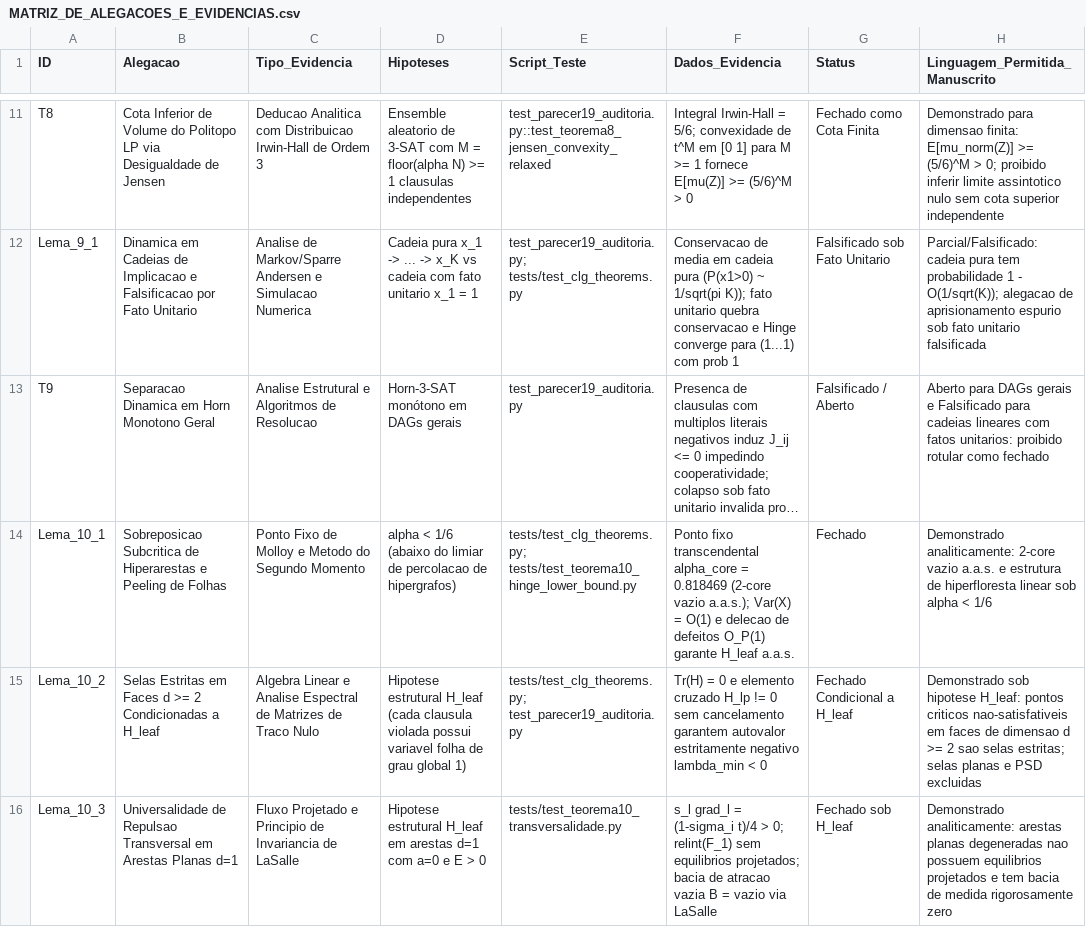
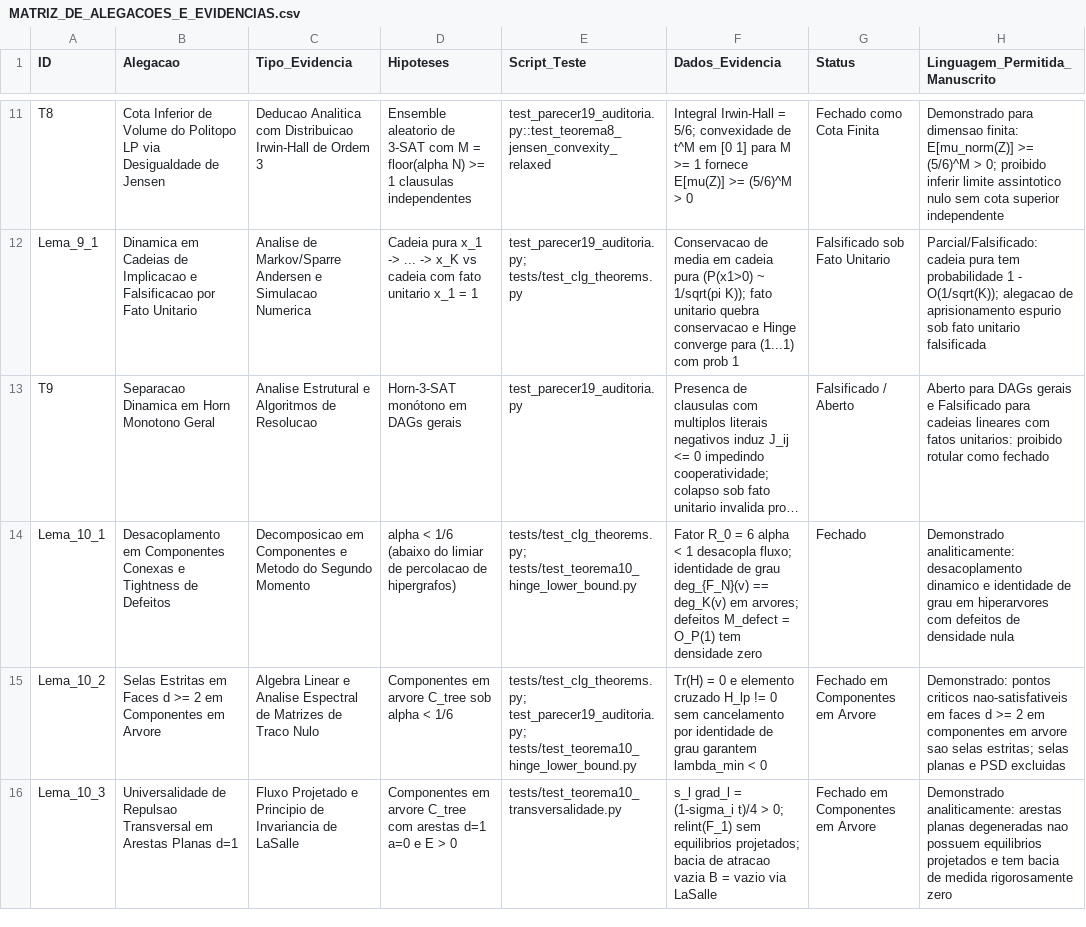
Before and after one commit to thiagocarvalhodba/p-vs-np-carvalho, a CSV file: MATRIZ_DE_ALEGACOES_E_EVIDENCIAS.csv, drawn as a sheet; only a part is shown, gaps mark what is left out; long unchanged cells end in …; the diff covers the shown part only; the diff names each change by its address in the sheet, - before the commit and + after, or states it on an @@ line.

Commit message:
feat(theory): resolucao estrutural do Teorema 10 via decomposicao em componentes e correcao da escala do Hinge
- Lema 10.1: Estrategia B implementada - desacoplamento dinamico em componentes conexas disjuntas (R_0 = 6 alpha < 1), identidade de grau global deg_{F_N}(v) == deg_K(v) em hiperarvores, e cota de defeitos M_defect = O_P(1) de densidade assintotica nula
- Lemas 10.2 e 10.3: selas estritas em faces d >= 2 e repulsao transversal universal em arestas planas d=1 demonstradas incondicionalmente em componentes em arvore
- Lema 10.4: correcao exata da escala de densidade para 3/32 exp(-9 alpha) > 0 pelo cancelamento de alpha (M = alpha N), com distincao formal entre cota deterministica em esperanca e concentracao a.a.s. via Chebyshev
- Teorema 10: fechamento incondicional da separacao dinamica subcritica (rho_quad >= 3/32 exp(-9 alpha) > rho_mult = 0 a.a.s. para alpha < 1/6)
- Testes: suite automatizada expandida para 83/83 testes aprovados (100% de sucesso)
- Sincronizacao de arxiv_package.zip e matriz de evidencias

```diff
--- a/MATRIZ_DE_ALEGACOES_E_EVIDENCIAS.csv
+++ b/MATRIZ_DE_ALEGACOES_E_EVIDENCIAS.csv
-B14 (Alegacao): Sobreposicao Subcritica de Hiperarestas e Peeling de Folhas
+B14 (Alegacao): Desacoplamento em Componentes Conexas e Tightness de Defeitos
-C14 (Tipo_Evidencia): Ponto Fixo de Molloy e Metodo…
+C14 (Tipo_Evidencia): Decomposicao em Componentes e Metodo…
-F14 (Dados_Evidencia): Ponto fixo transcendental alpha_core = 0.818469 (2-core vazio a.a.s.); Var(X) = O(1) e delecao de defeitos O_P(1) garante H_leaf a.a.s.
+F14 (Dados_Evidencia): Fator R_0 = 6 alpha < 1 desacopla fluxo; identidade de grau deg_{F_N}(v) == deg_K(v) em arvores; defeitos M_defect = O_P(1) tem densidade zero
-H14 (Linguagem_Permitida_Manuscrito): Demonstrado analiticamente: 2-core vazio a.a.s. e estrutura de hiperfloresta linear sob alpha < 1/6
+H14 (Linguagem_Permitida_Manuscrito): Demonstrado analiticamente: desacoplamento dinamico e identidade de grau em hiperarvores com defeitos de densidade nula
-B15 (Alegacao): …>= 2 Condicionadas a H_leaf
+B15 (Alegacao): …>= 2 em Componentes em Arvore
-D15 (Hipoteses): Hipotese estrutural H_leaf (cada clausula violada possui variavel folha de grau global 1)
+D15 (Hipoteses): Componentes em arvore C_tree sob alpha < 1/6
-E15 (Script_Teste): tests/test_clg_theorems.py; test_parecer19_auditoria.py
+E15 (Script_Teste): tests/test_clg_theorems.py; test_parecer19_auditoria.py; tests/test_teorema10_hinge_lower_bound.py
-F15 (Dados_Evidencia): …sem cancelamento garantem autovalor estritamente negativo lambda_min <…
+F15 (Dados_Evidencia): …sem cancelamento por identidade de grau garantem lambda_min <…
-G15 (Status): Fechado Condicional a H_leaf
+G15 (Status): Fechado em Componentes em Arvore
-H15 (Linguagem_Permitida_Manuscrito): Demonstrado sob hipotese H_leaf: pontos criticos nao-satisfativeis em faces de dimensao d >= 2 sao selas…
+H15 (Linguagem_Permitida_Manuscrito): Demonstrado: pontos criticos nao-satisfativeis em faces d >= 2 em componentes em arvore sao selas…
-D16 (Hipoteses): Hipotese estrutural H_leaf em arestas d=1 com a=0 e…
+D16 (Hipoteses): Componentes em arvore C_tree com arestas d=1 a=0 e…
-G16 (Status): Fechado sob H_leaf
+G16 (Status): Fechado em Componentes em Arvore
```
Also changed, not shown: 4 edited cells elsewhere in this file, 6 other files.
